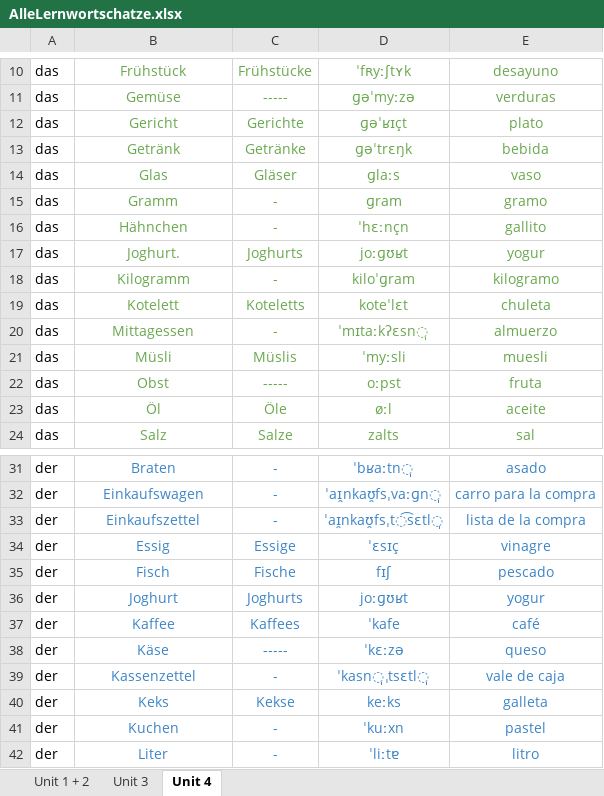
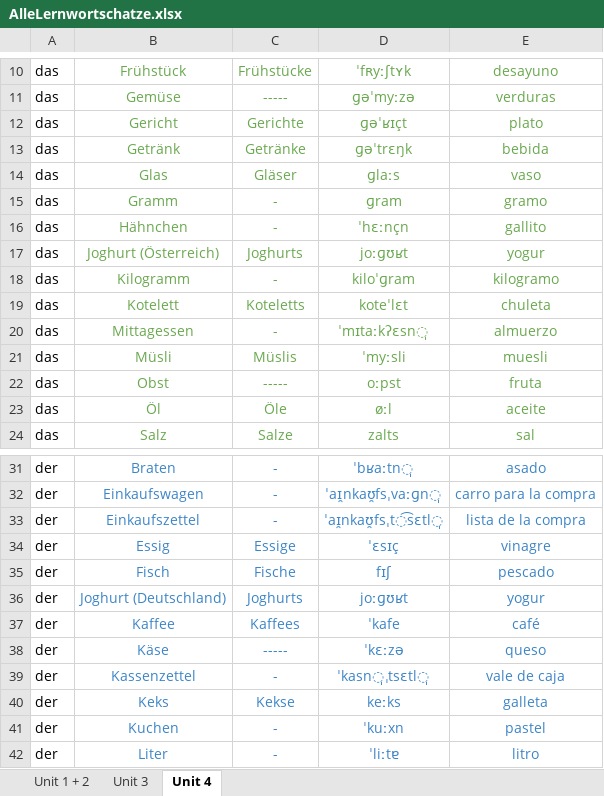
Before and after one commit to TarjeiVesaas/deutsch-vocab-game, an Excel workbook: AlleLernwortschatze.xlsx, sheet Unit 4, drawn as a sheet; only a part is shown, gaps mark what is left out; values as stored, in another font and other column widths than the file's, no borders; conditional formats and table styles not drawn; the diff names each change by its address in the sheet, - before the commit and + after, or states it on an @@ line.

Commit message:
Replace AlleLernwortschatze.xlsx with
updated version

```diff
--- a/AlleLernwortschatze.xlsx (sheet Unit 4)
+++ b/AlleLernwortschatze.xlsx (sheet Unit 4)
-B17: Joghurt.
+B17: Joghurt (Österreich)
-B36: Joghurt
+B36: Joghurt (Deutschland)
```
Also changed, not shown: sheet Unit 1 + 2, sheet Unit 3.
